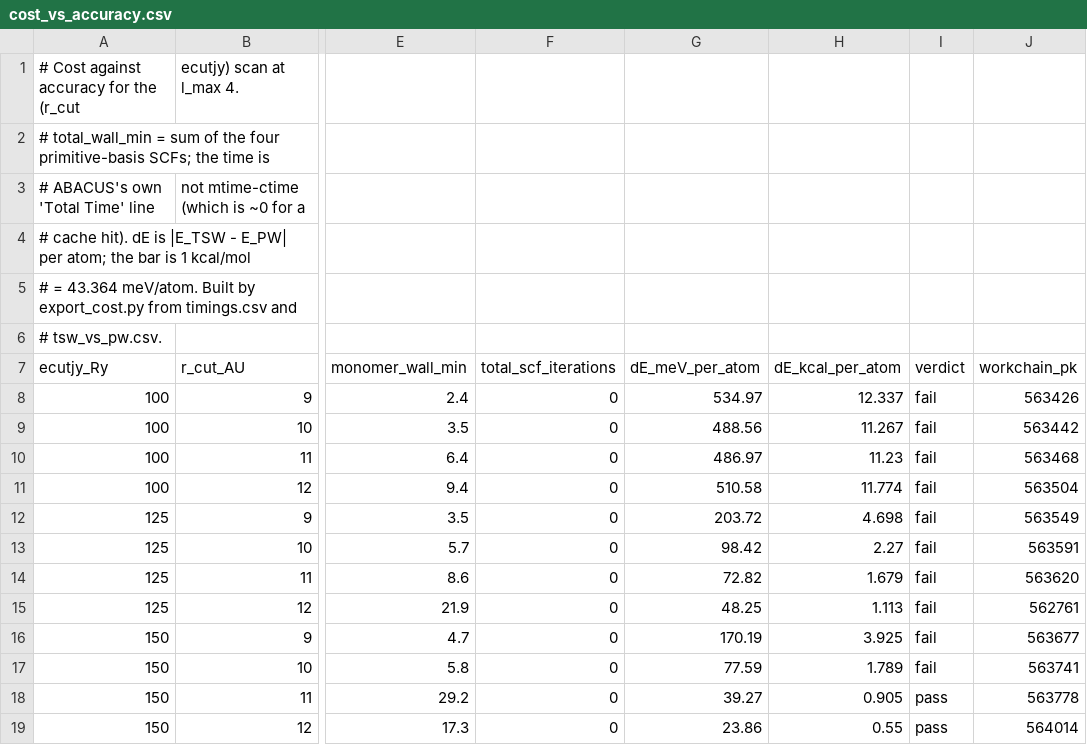
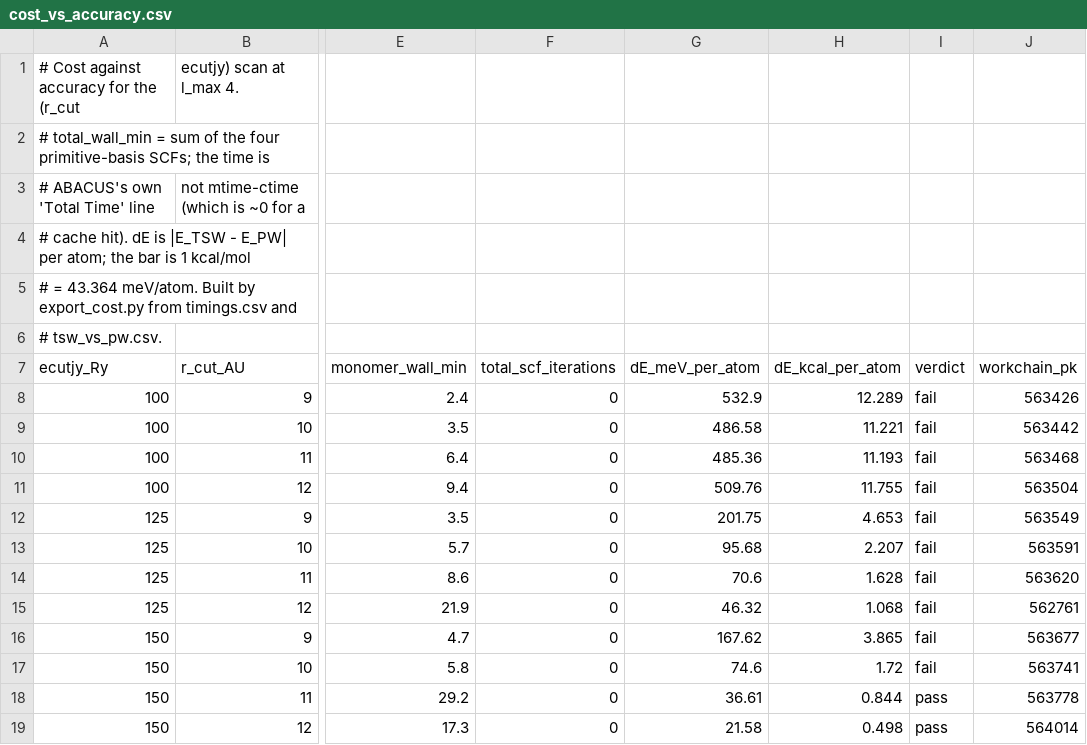
Before and after one commit to stillfast/aiida-abacus-orbgen-scripts, a CSV file: 2-rcut-ecutjy/data/cost_vs_accuracy.csv, drawn as a sheet; only a part is shown, gaps mark what is left out; the diff names each change by its address in the sheet, - before the commit and + after, or states it on an @@ line.

```diff
--- a/2-rcut-ecutjy/data/cost_vs_accuracy.csv
+++ b/2-rcut-ecutjy/data/cost_vs_accuracy.csv
-G8 (dE_meV_per_atom): 534.97
+G8 (dE_meV_per_atom): 532.9
-H8 (dE_kcal_per_atom): 12.337
+H8 (dE_kcal_per_atom): 12.289
-G9 (dE_meV_per_atom): 488.56
+G9 (dE_meV_per_atom): 486.58
-H9 (dE_kcal_per_atom): 11.267
+H9 (dE_kcal_per_atom): 11.221
-G10 (dE_meV_per_atom): 486.97
+G10 (dE_meV_per_atom): 485.36
-H10 (dE_kcal_per_atom): 11.23
+H10 (dE_kcal_per_atom): 11.193
-G11 (dE_meV_per_atom): 510.58
+G11 (dE_meV_per_atom): 509.76
-H11 (dE_kcal_per_atom): 11.774
+H11 (dE_kcal_per_atom): 11.755
-G12 (dE_meV_per_atom): 203.72
+G12 (dE_meV_per_atom): 201.75
-H12 (dE_kcal_per_atom): 4.698
+H12 (dE_kcal_per_atom): 4.653
-G13 (dE_meV_per_atom): 98.42
+G13 (dE_meV_per_atom): 95.68
-H13 (dE_kcal_per_atom): 2.27
+H13 (dE_kcal_per_atom): 2.207
-G14 (dE_meV_per_atom): 72.82
+G14 (dE_meV_per_atom): 70.6
-H14 (dE_kcal_per_atom): 1.679
+H14 (dE_kcal_per_atom): 1.628
-G15 (dE_meV_per_atom): 48.25
+G15 (dE_meV_per_atom): 46.32
-H15 (dE_kcal_per_atom): 1.113
+H15 (dE_kcal_per_atom): 1.068
-G16 (dE_meV_per_atom): 170.19
+G16 (dE_meV_per_atom): 167.62
-H16 (dE_kcal_per_atom): 3.925
+H16 (dE_kcal_per_atom): 3.865
-G17 (dE_meV_per_atom): 77.59
+G17 (dE_meV_per_atom): 74.6
-H17 (dE_kcal_per_atom): 1.789
+H17 (dE_kcal_per_atom): 1.72
-G18 (dE_meV_per_atom): 39.27
+G18 (dE_meV_per_atom): 36.61
-H18 (dE_kcal_per_atom): 0.905
+H18 (dE_kcal_per_atom): 0.844
-G19 (dE_meV_per_atom): 23.86
+G19 (dE_meV_per_atom): 21.58
-H19 (dE_kcal_per_atom): 0.55
+H19 (dE_kcal_per_atom): 0.498
```
Also changed, not shown: 2-rcut-ecutjy/data/tsw_vs_pw.csv, 7 other files.
